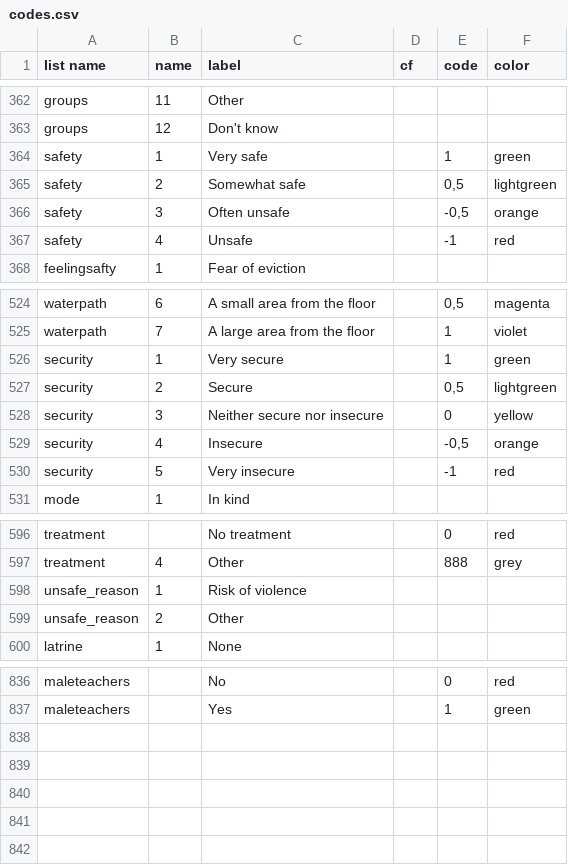
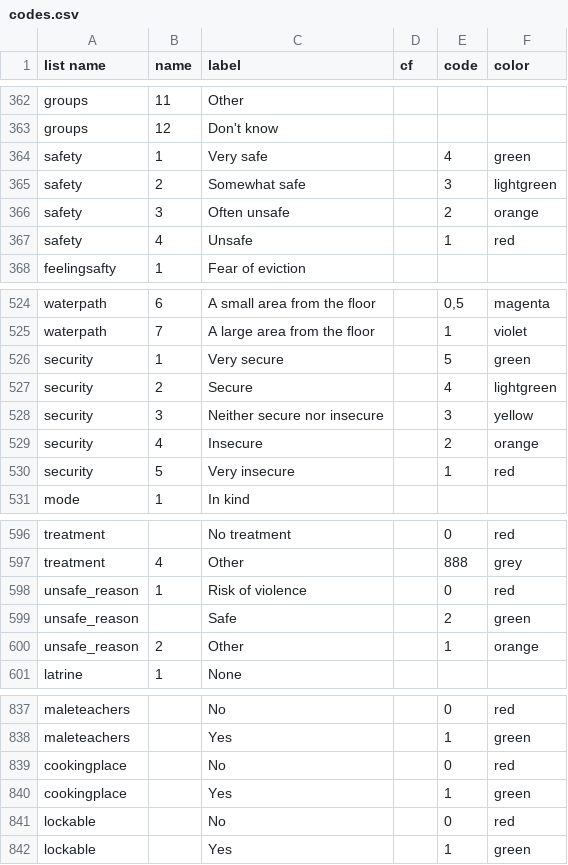
Before and after one commit to SamuelAxiom/NRC, a CSV file: codes.csv, drawn as a sheet; only a part is shown, gaps mark what is left out.

```diff
--- a/codes.csv
+++ b/codes.csv
@@ -363,6 +363,6 @@ groups	11	Other
 groups	12	Don't know			
-safety	1	Very safe		1	green
-safety	2	Somewhat safe		0,5	lightgreen
-safety	3	Often unsafe		-0,5	orange
-safety	4	Unsafe		-1	red
+safety	1	Very safe		4	green
+safety	2	Somewhat safe		3	lightgreen
+safety	3	Often unsafe		2	orange
+safety	4	Unsafe		1	red
 feelingsafty	1	Fear of eviction			
@@ -525,7 +525,7 @@ waterpath	6	A small area from the ﬂoor		0,5	magenta
 waterpath	7	A large area from the ﬂoor		1	violet
-security	1	Very secure		1	green
-security	2	Secure		0,5	lightgreen
-security	3	Neither secure nor  insecure		0	yellow
-security	4	Insecure		-0,5	orange
-security	5	Very insecure		-1	red
+security	1	Very secure		5	green
+security	2	Secure		4	lightgreen
+security	3	Neither secure nor  insecure		3	yellow
+security	4	Insecure		2	orange
+security	5	Very insecure		1	red
 mode	1	In kind			
@@ -597,4 +597,5 @@ treatment		No treatment		0	red
 treatment	4	Other		888	grey
-unsafe_reason	1	Risk of violence			
-unsafe_reason	2	Other			
+unsafe_reason	1	Risk of violence		0	red
+unsafe_reason		Safe		2	green
+unsafe_reason	2	Other		1	orange
 latrine	1	None			
@@ -837 +838,5 @@ maleteachers		No		0	red
 maleteachers		Yes		1	green
+cookingplace		No		0	red
+cookingplace		Yes		1	green
+lockable		No		0	red
+lockable		Yes		1	green
```
Also changed, not shown: graphs.csv, 1 other file.
